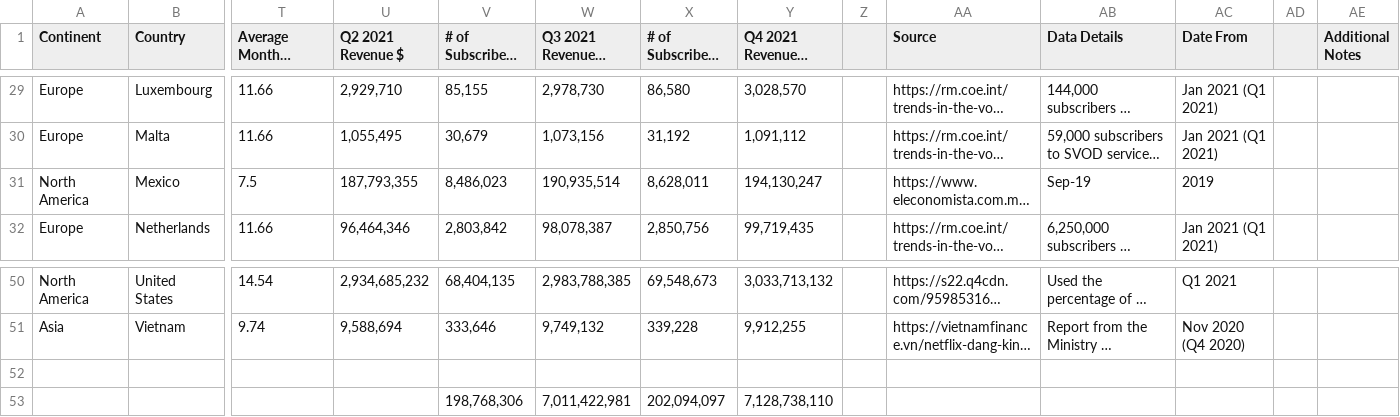
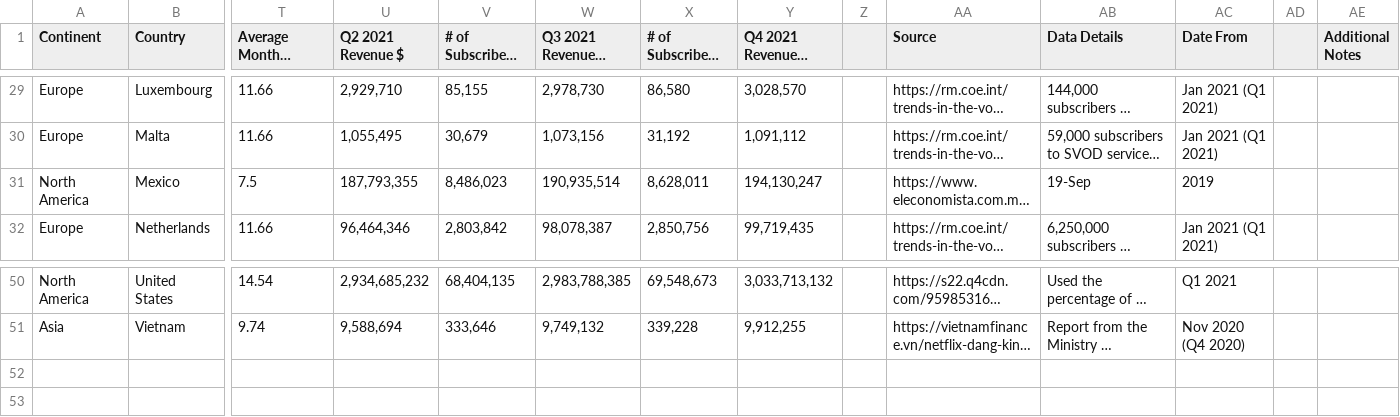
Before and after one commit to bjohn732/FIT3179_DataVis2, a CSV file: data/netflix_data_pt3.csv, drawn as a sheet; only a part is shown, gaps mark what is left out; long unchanged cells end in …; rows hold the shown columns only; the diff names each change by its address in the sheet, - before the commit and + after, or states it on an @@ line.

Commit message:
Add files via upload

```diff
--- a/data/netflix_data_pt3.csv
+++ b/data/netflix_data_pt3.csv
-AB31 (Data Details): Sep-19
+AB31 (Data Details): 19-Sep
-row 52: (empty)
-row 53:  |  |  |  | 198,768,306 | 7,011,422,981 | 202,094,097 | 7,128,738,110
```
